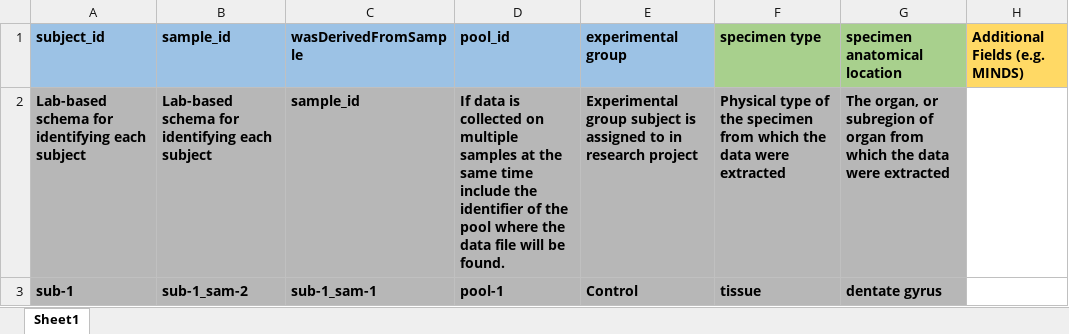
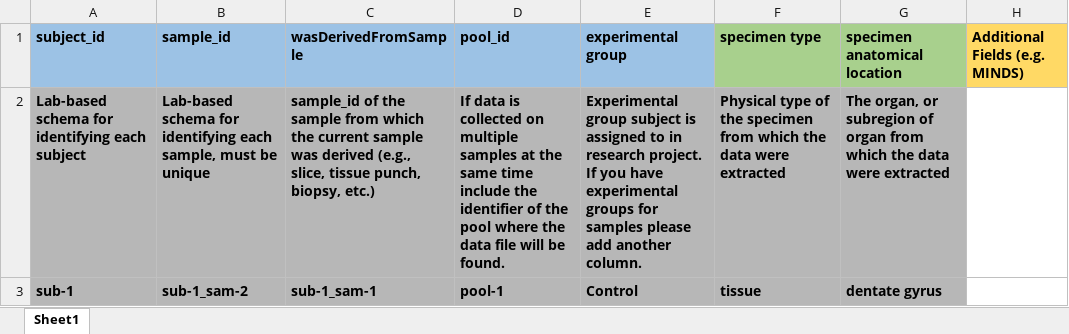
Before and after one commit to SciCrunch/sparc-curation, an Excel workbook: resources/DatasetTemplate/samples.xlsx, sheet Sheet1, drawn as a sheet; only a part is shown; values as stored, in another font and other column widths than the file's, no borders; the diff names each change by its address in the sheet, - before the commit and + after, or states it on an @@ line.

Commit message:
subjects and samples improve field descriptions

```diff
--- a/resources/DatasetTemplate/samples.xlsx (sheet Sheet1)
+++ b/resources/DatasetTemplate/samples.xlsx (sheet Sheet1)
-B2 (sample_id): …identifying each subject
+B2 (sample_id): …identifying each sample, must be unique
-C2 (wasDerivedFromSample): sample_id
+C2 (wasDerivedFromSample): sample_id of the sample from which the current sample was derived (e.g., slice, tissue punch, biopsy, etc.)
-E2 (experimental group): …in research project
+E2 (experimental group): …in research project. If you have experimental groups for samples please add another column.
```
Also changed, not shown: resources/DatasetTemplate/subjects.xlsx.
